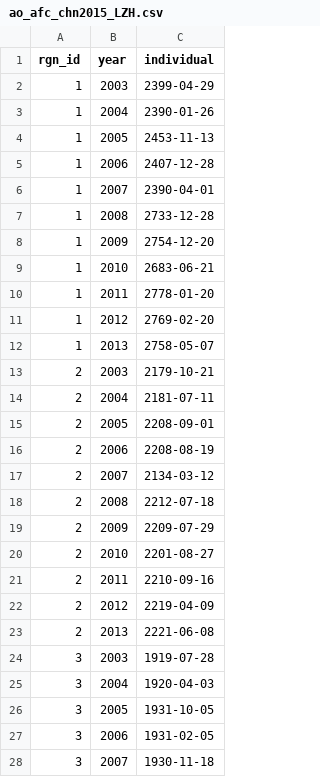
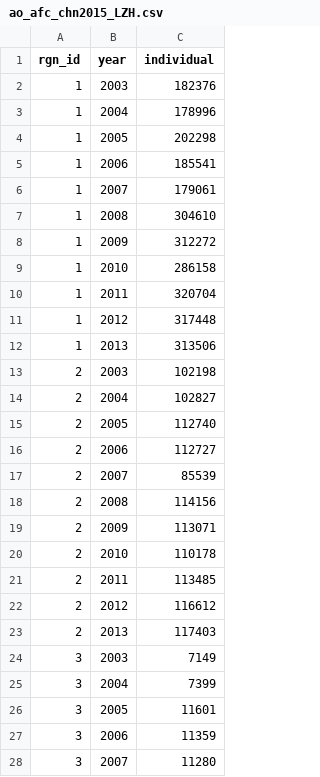
Before and after one commit to OHI-Science/chn, a CSV file: province2015/layers/ao_afc_chn2015_LZH.csv, drawn as a sheet; only a part is shown; the diff covers the shown part only.

Commit message:
Updated AO data prep; ao_afc (number of fishermen) last col was set in "date" format, changed to "numeric" for calculation

```diff
--- a/province2015/layers/ao_afc_chn2015_LZH.csv
+++ b/province2015/layers/ao_afc_chn2015_LZH.csv
@@ -1,28 +1,28 @@
 "rgn_id","year","individual"
-1,2003,"2399-04-29"
-1,2004,"2390-01-26"
-1,2005,"2453-11-13"
-1,2006,"2407-12-28"
-1,2007,"2390-04-01"
-1,2008,"2733-12-28"
-1,2009,"2754-12-20"
-1,2010,"2683-06-21"
-1,2011,"2778-01-20"
-1,2012,"2769-02-20"
-1,2013,"2758-05-07"
-2,2003,"2179-10-21"
-2,2004,"2181-07-11"
-2,2005,"2208-09-01"
-2,2006,"2208-08-19"
-2,2007,"2134-03-12"
-2,2008,"2212-07-18"
-2,2009,"2209-07-29"
-2,2010,"2201-08-27"
-2,2011,"2210-09-16"
-2,2012,"2219-04-09"
-2,2013,"2221-06-08"
-3,2003,"1919-07-28"
-3,2004,"1920-04-03"
-3,2005,"1931-10-05"
-3,2006,"1931-02-05"
-3,2007,"1930-11-18"
+1,2003,182376
+1,2004,178996
+1,2005,202298
+1,2006,185541
+1,2007,179061
+1,2008,304610
+1,2009,312272
+1,2010,286158
+1,2011,320704
+1,2012,317448
+1,2013,313506
+2,2003,102198
+2,2004,102827
+2,2005,112740
+2,2006,112727
+2,2007,85539
+2,2008,114156
+2,2009,113071
+2,2010,110178
+2,2011,113485
+2,2012,116612
+2,2013,117403
+3,2003,7149
+3,2004,7399
+3,2005,11601
+3,2006,11359
+3,2007,11280
```
Also changed, not shown: 94 edited cells elsewhere in this file, province2015/layers.csv, province2015/prep/2_AO/ao_afc_chn2015_LZH.csv, 1 other file.
